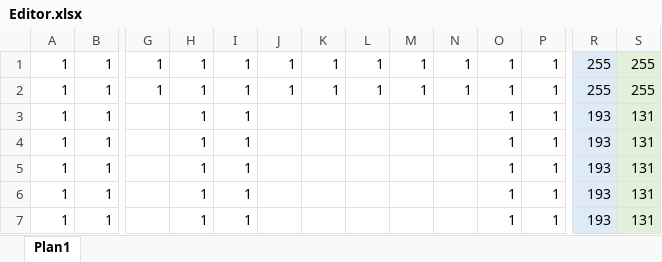
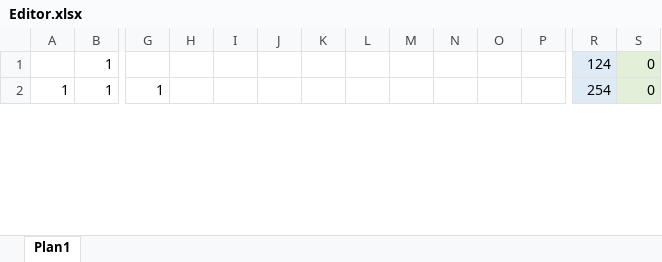
Before and after one commit to 91181102/MSX_Projetos, an Excel workbook: Editor.xlsx, sheet Plan1, drawn as a sheet; only a part is shown, gaps mark what is left out; values as stored, in another font and other column widths than the file's, no borders; conditional formats not drawn; removed rows and columns are numbered as before the commit, all else as after; rows hold the shown columns only; the diff covers the shown part only; the diff names each change by its address in the sheet, - before the commit and + after, or states it on an @@ line.

```diff
--- a/Editor.xlsx (sheet Plan1)
+++ b/Editor.xlsx (sheet Plan1)
-A1: 1
+A1: (empty)
-G1: 1
+G1: (empty)
-H1:H2: 1
+H1:H2: (empty)
-I1:I2: 1
+I1:I2: (empty)
-J1:J2: 1
+J1:J2: (empty)
-K1:K2: 1
+K1:K2: (empty)
-L1:L2: 1
+L1:L2: (empty)
-M1:M2: 1
+M1:M2: (empty)
-N1:N2: 1
+N1:N2: (empty)
-O1:O2: 1
+O1:O2: (empty)
-P1:P2: 1
+P1:P2: (empty)
-R1: 255
+R1: 124
-S1:S2: 255
+S1:S2: 0
-R2: 255
+R2: 254
-row 3: 1 | 1 |  | 1 | 1 |  |  |  |  |  | 1 | 1 | 193 | 131
-row 4: 1 | 1 |  | 1 | 1 |  |  |  |  |  | 1 | 1 | 193 | 131
-row 5: 1 | 1 |  | 1 | 1 |  |  |  |  |  | 1 | 1 | 193 | 131
-row 6: 1 | 1 |  | 1 | 1 |  |  |  |  |  | 1 | 1 | 193 | 131
-row 7: 1 | 1 |  | 1 | 1 |  |  |  |  |  | 1 | 1 | 193 | 131
```
Also changed, not shown: 14 added rows, 6 removed rows, 42 edited cells and cell formats elsewhere in this sheet, 2 other files.
